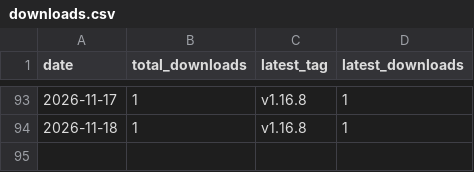
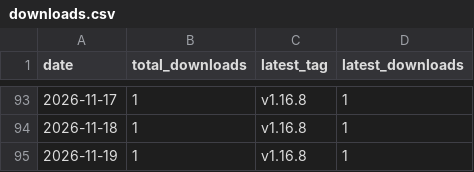
Before and after one commit to Bangc121/sajingeulgam, a CSV file: stats/downloads.csv, drawn as a sheet; only a part is shown, gaps mark what is left out; the diff names each change by its address in the sheet, - before the commit and + after, or states it on an @@ line.

```diff
--- a/stats/downloads.csv
+++ b/stats/downloads.csv
+row 95: 2026-11-19 | 1 | v1.16.8 | 1
```
